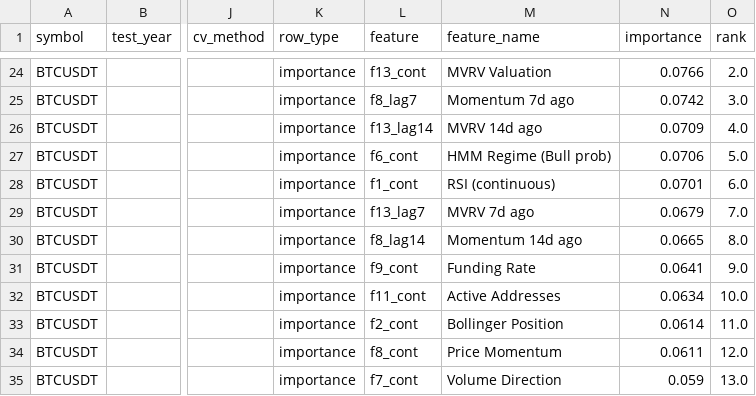
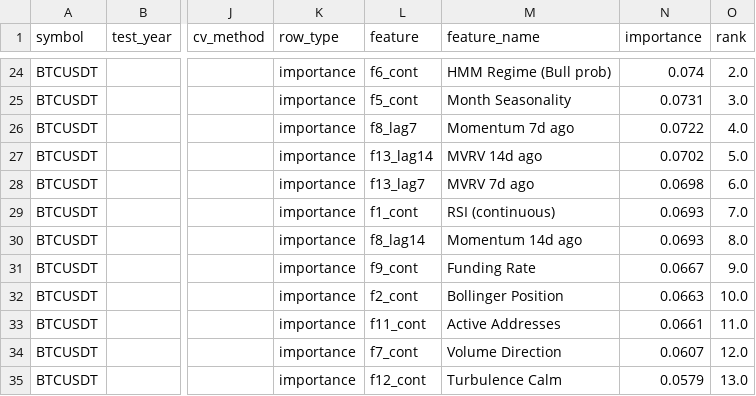
Before and after one commit to AnkeYan/crypto-pattern-lab-demo-FYP, a CSV file: web/public/data/xgb_results.csv, drawn as a sheet; only a part is shown, gaps mark what is left out; the diff covers the shown part only; the diff names each change by its address in the sheet, - before the commit and + after, or states it on an @@ line.

```diff
--- a/web/public/data/xgb_results.csv
+++ b/web/public/data/xgb_results.csv
-L24 (feature): f13_cont
+L24 (feature): f6_cont
-M24 (feature_name): MVRV Valuation
+M24 (feature_name): HMM Regime (Bull prob)
-N24 (importance): 0.0766
+N24 (importance): 0.074
-L25 (feature): f8_lag7
+L25 (feature): f5_cont
-M25 (feature_name): Momentum 7d ago
+M25 (feature_name): Month Seasonality
-N25 (importance): 0.0742
+N25 (importance): 0.0731
-L26 (feature): f13_lag14
+L26 (feature): f8_lag7
-M26 (feature_name): MVRV 14d ago
+M26 (feature_name): Momentum 7d ago
-N26 (importance): 0.0709
+N26 (importance): 0.0722
-L27 (feature): f6_cont
+L27 (feature): f13_lag14
-M27 (feature_name): HMM Regime (Bull prob)
+M27 (feature_name): MVRV 14d ago
-N27 (importance): 0.0706
+N27 (importance): 0.0702
-L28 (feature): f1_cont
+L28 (feature): f13_lag7
-M28 (feature_name): RSI (continuous)
+M28 (feature_name): MVRV 7d ago
-N28 (importance): 0.0701
+N28 (importance): 0.0698
-L29 (feature): f13_lag7
+L29 (feature): f1_cont
-M29 (feature_name): MVRV 7d ago
+M29 (feature_name): RSI (continuous)
-N29 (importance): 0.0679
+N29 (importance): 0.0693
-N30 (importance): 0.0665
+N30 (importance): 0.0693
-N31 (importance): 0.0641
+N31 (importance): 0.0667
-L32 (feature): f11_cont
+L32 (feature): f2_cont
-M32 (feature_name): Active Addresses
+M32 (feature_name): Bollinger Position
-N32 (importance): 0.0634
+N32 (importance): 0.0663
-L33 (feature): f2_cont
+L33 (feature): f11_cont
-M33 (feature_name): Bollinger Position
+M33 (feature_name): Active Addresses
-N33 (importance): 0.0614
+N33 (importance): 0.0661
-L34 (feature): f8_cont
+L34 (feature): f7_cont
-M34 (feature_name): Price Momentum
+M34 (feature_name): Volume Direction
-N34 (importance): 0.0611
+N34 (importance): 0.0607
-L35 (feature): f7_cont
+L35 (feature): f12_cont
-M35 (feature_name): Volume Direction
+M35 (feature_name): Turbulence Calm
-N35 (importance): 0.059
+N35 (importance): 0.0579
```
Also changed, not shown: 134 edited cells elsewhere in this file, 1 other file.
